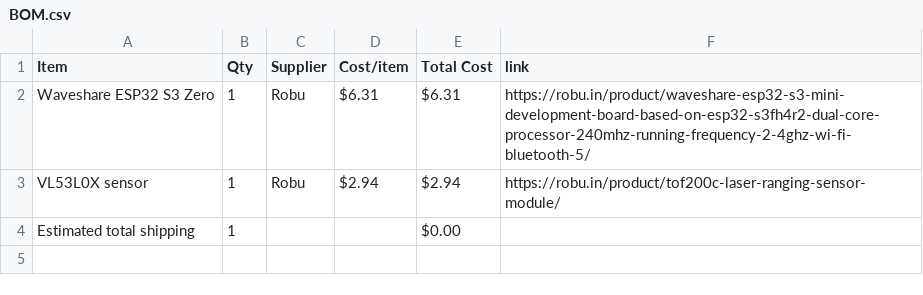
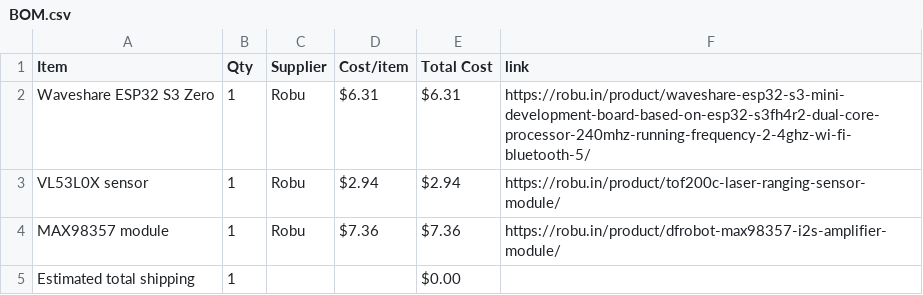
Before and after one commit to janavi2008/JPSynth, a CSV file: BOM.csv, drawn as a sheet; the diff names each change by its address in the sheet, - before the commit and + after, or states it on an @@ line.

Commit message:
Sync JPSynth from Half Life

```diff
--- a/BOM.csv
+++ b/BOM.csv
+row 4: MAX98357 module | 1 | Robu | $7.36 | $7.36 | https://robu.in/product/dfrobot-max98357-i2s-amplifier-module/
```
